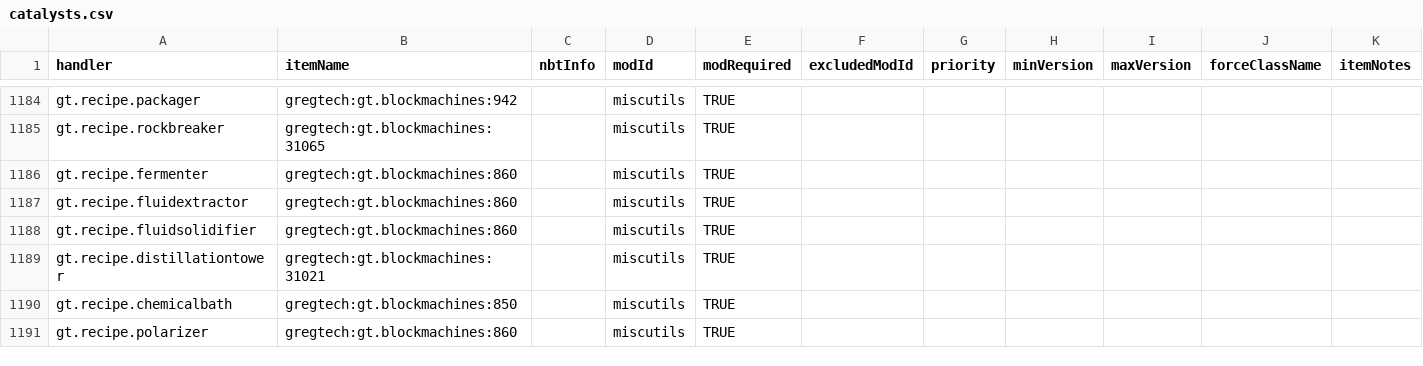
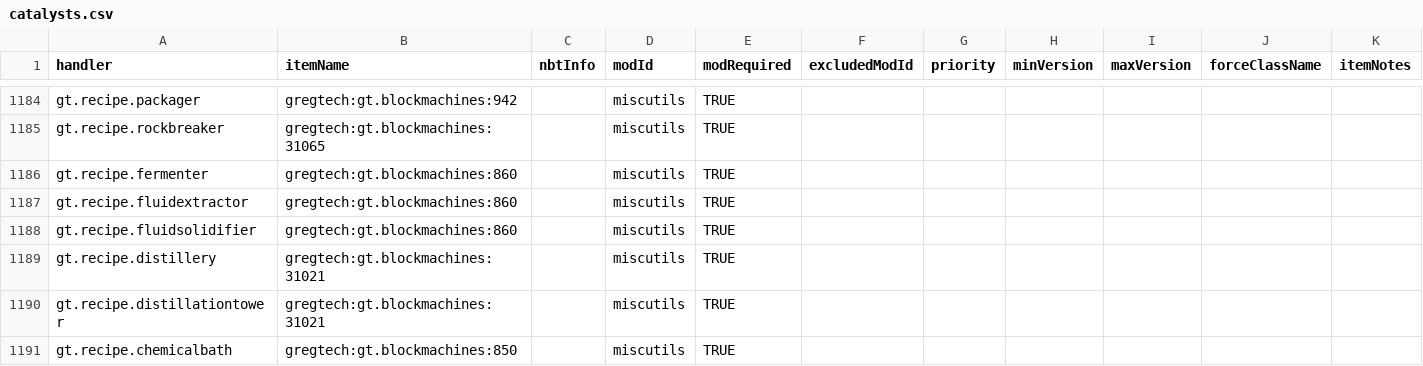
Before and after one commit to GTMEGA/NotEnoughItems, a CSV file: src/main/resources/assets/nei/csv/catalysts.csv, drawn as a sheet; only a part is shown, gaps mark what is left out; the shorter side is filled out with more unchanged rows.

Commit message:
Add Dangote Distillus to catalyst for distillery (#319)

```diff
--- a/src/main/resources/assets/nei/csv/catalysts.csv
+++ b/src/main/resources/assets/nei/csv/catalysts.csv
@@ -1188,2 +1188,3 @@ gt.recipe.fluidextractor,gregtech:gt.blockmachines:860,,miscutils,TRUE,,,,,,
 gt.recipe.fluidsolidifier,gregtech:gt.blockmachines:860,,miscutils,TRUE,,,,,,
+gt.recipe.distillery,gregtech:gt.blockmachines:31021,,miscutils,TRUE,,,,,,
 gt.recipe.distillationtower,gregtech:gt.blockmachines:31021,,miscutils,TRUE,,,,,,
```
